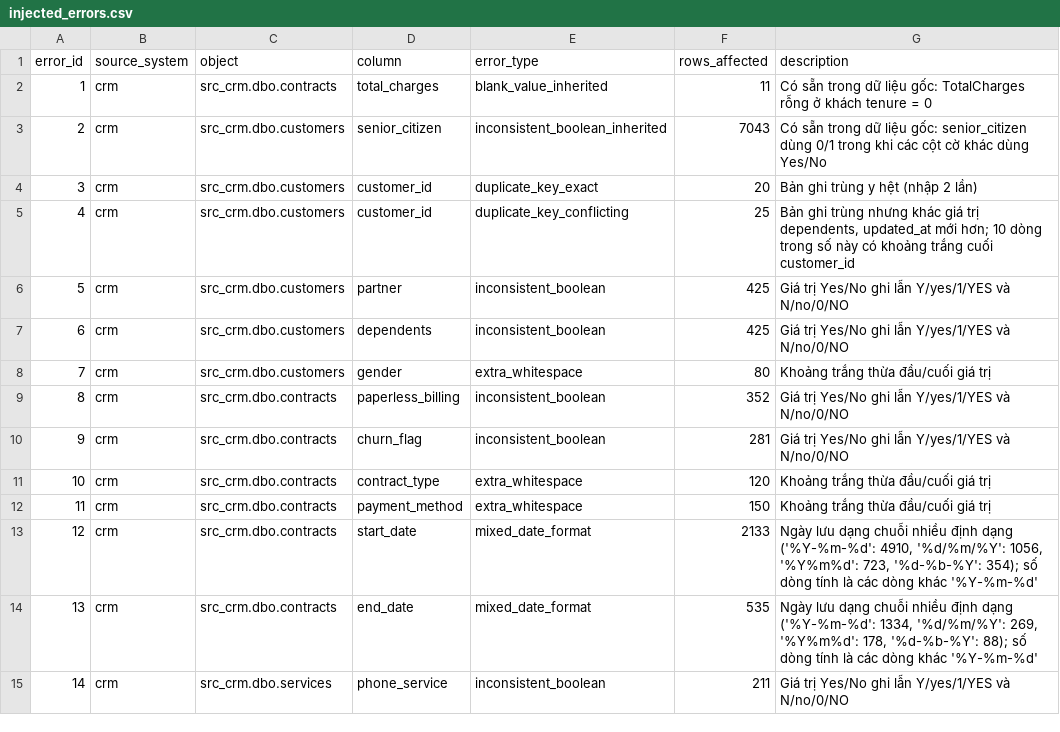
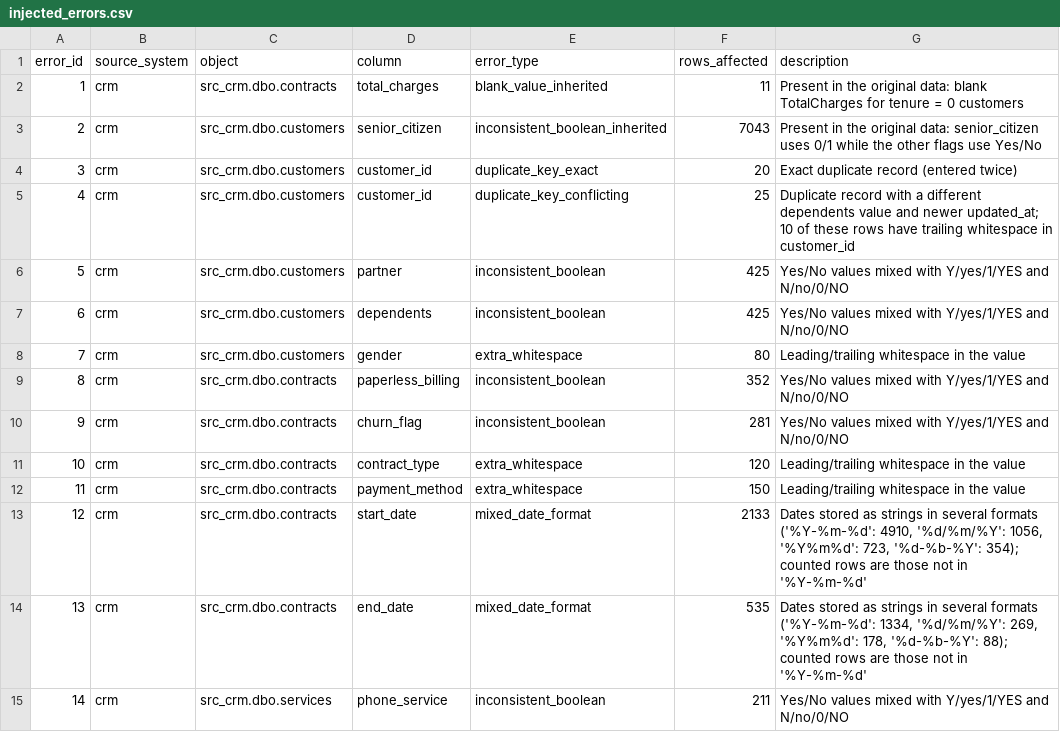
Before and after one commit to duyle215/telco-churn-analytics, a CSV file: data/source/injected_errors.csv, drawn as a sheet; only a part is shown; the diff covers the shown part only.

Commit message:
Translate the project to English and separate findings from planted signals
- README, docs, SQL and Python comments, dashboard UI, data quality messages and
  ETL log text are now in English. The Finance Excel source stays in Vietnamese
  on purpose, since mapping its headers is part of the cleaning work.
- README: business findings and recommendations only use patterns from the base
  data. The price event, ticket lead and target miss move to a "method check"
  section, because the simulation planted them. Drop the MRR-loss estimate for
  the price increase: the simulation only shifts when Fiber churners leave, not
  how many. Replace the ticket-monitoring recommendation with an onboarding one.
- Dashboard: a cohort retention curve replaces churn by tenure band, which is
  biased because a churner's tenure stops at exit. Tenure is no longer ranked
  in the factor panel. The churn KPI is labelled monthly, and the price event
  month comes from config via /api/meta instead of being hard-coded.
- Refresh the dashboard screenshots and regenerate injected_errors.csv.

```diff
--- a/data/source/injected_errors.csv
+++ b/data/source/injected_errors.csv
@@ -1,15 +1,15 @@
 error_id,source_system,object,column,error_type,rows_affected,description
-1,crm,src_crm.dbo.contracts,total_charges,blank_value_inherited,11,Có sẵn trong dữ liệu gốc: TotalCharges rỗng ở khách tenure = 0
-2,crm,src_crm.dbo.customers,senior_citizen,inconsistent_boolean_inherited,7043,Có sẵn trong dữ liệu gốc: senior_citizen dùng 0/1 trong khi các cột cờ khác dùng Yes/No
-3,crm,src_crm.dbo.customers,customer_id,duplicate_key_exact,20,Bản ghi trùng y hệt (nhập 2 lần)
-4,crm,src_crm.dbo.customers,customer_id,duplicate_key_conflicting,25,"Bản ghi trùng nhưng khác giá trị dependents, updated_at mới hơn; 10 dòng trong số này có khoảng trắng cuối customer_id"
-5,crm,src_crm.dbo.customers,partner,inconsistent_boolean,425,Giá trị Yes/No ghi lẫn Y/yes/1/YES và N/no/0/NO
-6,crm,src_crm.dbo.customers,dependents,inconsistent_boolean,425,Giá trị Yes/No ghi lẫn Y/yes/1/YES và N/no/0/NO
-7,crm,src_crm.dbo.customers,gender,extra_whitespace,80,Khoảng trắng thừa đầu/cuối giá trị
-8,crm,src_crm.dbo.contracts,paperless_billing,inconsistent_boolean,352,Giá trị Yes/No ghi lẫn Y/yes/1/YES và N/no/0/NO
-9,crm,src_crm.dbo.contracts,churn_flag,inconsistent_boolean,281,Giá trị Yes/No ghi lẫn Y/yes/1/YES và N/no/0/NO
-10,crm,src_crm.dbo.contracts,contract_type,extra_whitespace,120,Khoảng trắng thừa đầu/cuối giá trị
-11,crm,src_crm.dbo.contracts,payment_method,extra_whitespace,150,Khoảng trắng thừa đầu/cuối giá trị
-12,crm,src_crm.dbo.contracts,start_date,mixed_date_format,2133,"Ngày lưu dạng chuỗi nhiều định dạng ('%Y-%m-%d': 4910, '%d/%m/%Y': 1056, '%Y%m%d': 723, '%d-%b-%Y': 354); số dòng tính là các dòng khác '%Y-%m-%d'"
-13,crm,src_crm.dbo.contracts,end_date,mixed_date_format,535,"Ngày lưu dạng chuỗi nhiều định dạng ('%Y-%m-%d': 1334, '%d/%m/%Y': 269, '%Y%m%d': 178, '%d-%b-%Y': 88); số dòng tính là các dòng khác '%Y-%m-%d'"
-14,crm,src_crm.dbo.services,phone_service,inconsistent_boolean,211,Giá trị Yes/No ghi lẫn Y/yes/1/YES và N/no/0/NO
+1,crm,src_crm.dbo.contracts,total_charges,blank_value_inherited,11,Present in the original data: blank TotalCharges for tenure = 0 customers
+2,crm,src_crm.dbo.customers,senior_citizen,inconsistent_boolean_inherited,7043,Present in the original data: senior_citizen uses 0/1 while the other flags use Yes/No
+3,crm,src_crm.dbo.customers,customer_id,duplicate_key_exact,20,Exact duplicate record (entered twice)
+4,crm,src_crm.dbo.customers,customer_id,duplicate_key_conflicting,25,Duplicate record with a different dependents value and newer updated_at; 10 of these rows have trailing whitespace in customer_id
+5,crm,src_crm.dbo.customers,partner,inconsistent_boolean,425,Yes/No values mixed with Y/yes/1/YES and N/no/0/NO
+6,crm,src_crm.dbo.customers,dependents,inconsistent_boolean,425,Yes/No values mixed with Y/yes/1/YES and N/no/0/NO
+7,crm,src_crm.dbo.customers,gender,extra_whitespace,80,Leading/trailing whitespace in the value
+8,crm,src_crm.dbo.contracts,paperless_billing,inconsistent_boolean,352,Yes/No values mixed with Y/yes/1/YES and N/no/0/NO
+9,crm,src_crm.dbo.contracts,churn_flag,inconsistent_boolean,281,Yes/No values mixed with Y/yes/1/YES and N/no/0/NO
+10,crm,src_crm.dbo.contracts,contract_type,extra_whitespace,120,Leading/trailing whitespace in the value
+11,crm,src_crm.dbo.contracts,payment_method,extra_whitespace,150,Leading/trailing whitespace in the value
+12,crm,src_crm.dbo.contracts,start_date,mixed_date_format,2133,"Dates stored as strings in several formats ('%Y-%m-%d': 4910, '%d/%m/%Y': 1056, '%Y%m%d': 723, '%d-%b-%Y': 354); counted rows are those not in '%Y-%m-%d'"
+13,crm,src_crm.dbo.contracts,end_date,mixed_date_format,535,"Dates stored as strings in several formats ('%Y-%m-%d': 1334, '%d/%m/%Y': 269, '%Y%m%d': 178, '%d-%b-%Y': 88); counted rows are those not in '%Y-%m-%d'"
+14,crm,src_crm.dbo.services,phone_service,inconsistent_boolean,211,Yes/No values mixed with Y/yes/1/YES and N/no/0/NO
```
Also changed, not shown: 14 edited cells elsewhere in this file, 50 other files.
